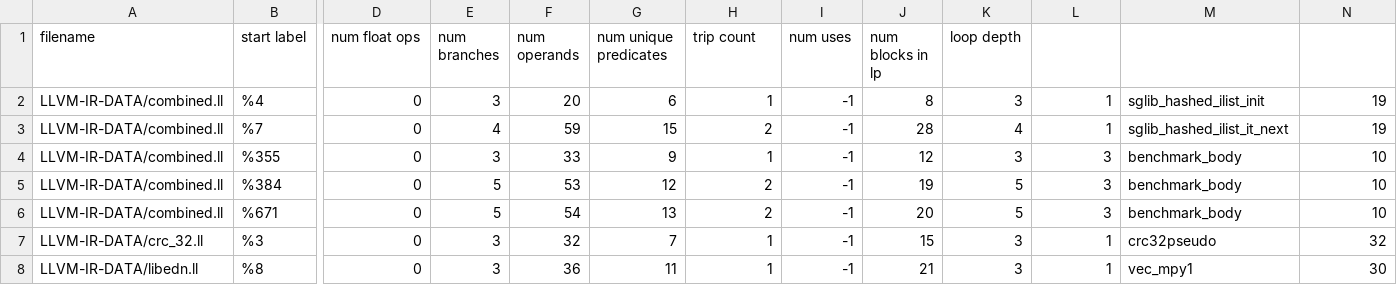
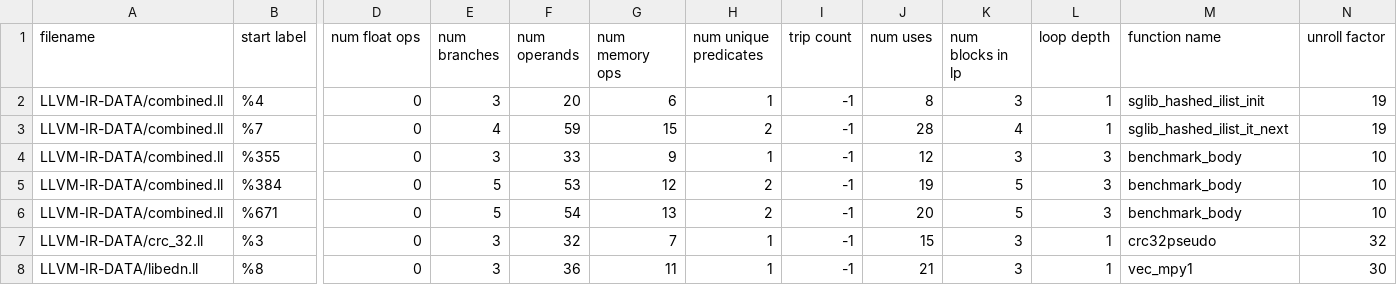
Before and after one commit to adahad27/CSE583-Project, a CSV file: data.csv, drawn as a sheet; only a part is shown, gaps mark what is left out; the diff names each change by its address in the sheet, - before the commit and + after, or states it on an @@ line.

Commit message:
Updating column names.

```diff
--- a/data.csv
+++ b/data.csv
-G1: num unique predicates
+G1: num memory ops
-H1: trip count
+H1: num unique predicates
-I1: num uses
+I1: trip count
-J1: num blocks in lp
+J1: num uses
-K1: loop depth
+K1: num blocks in lp
-L1: (empty)
+L1: loop depth
-M1: (empty)
+M1: function name
-N1: (empty)
+N1: unroll factor
```
